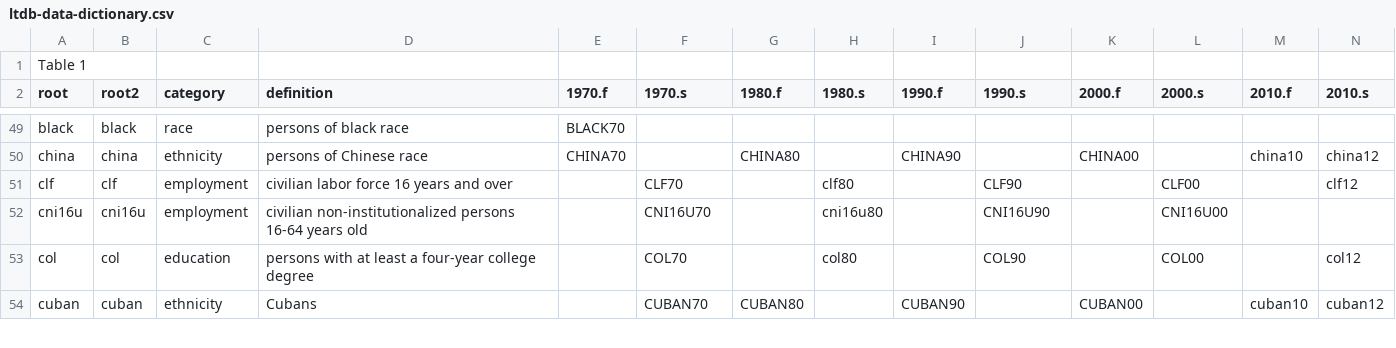
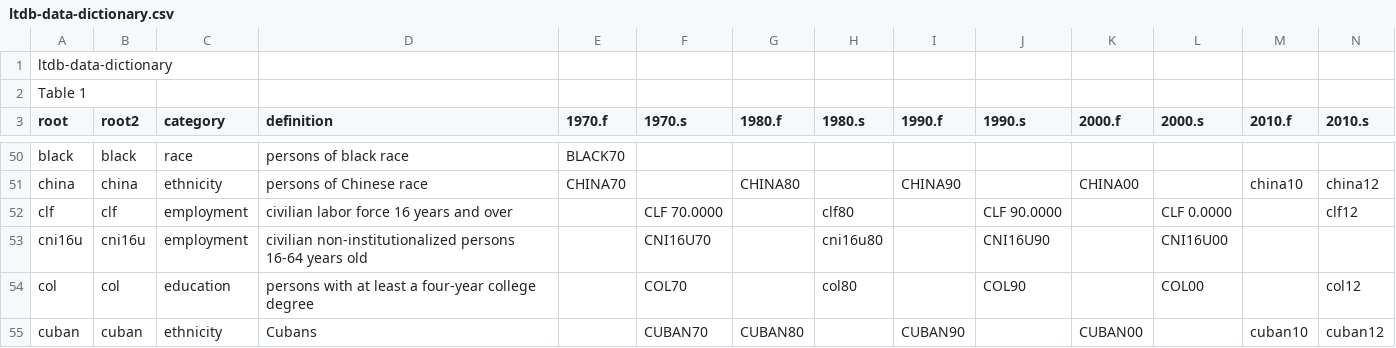
Before and after one commit to yukicruz/cpp-528-fall-2021-group-03, a CSV file: data/raw/ltdb-data-dictionary.csv, drawn as a sheet; only a part is shown, gaps mark what is left out; addresses are those after the commit; the diff names each change by its address in the sheet, - before the commit and + after, or states it on an @@ line.

```diff
--- a/data/raw/ltdb-data-dictionary.csv
+++ b/data/raw/ltdb-data-dictionary.csv
+row 1: ltdb-data-dictionary
-F52 (1970.s): CLF70
+F52 (1970.s): CLF 70.0000
-J52 (1990.s): CLF90
+J52 (1990.s): CLF 90.0000
-L52 (2000.s): CLF00
+L52 (2000.s): CLF 0.0000
```
Also changed, not shown: data/rodeo/ltdb-data-dictionary.csv, 4 other files.
